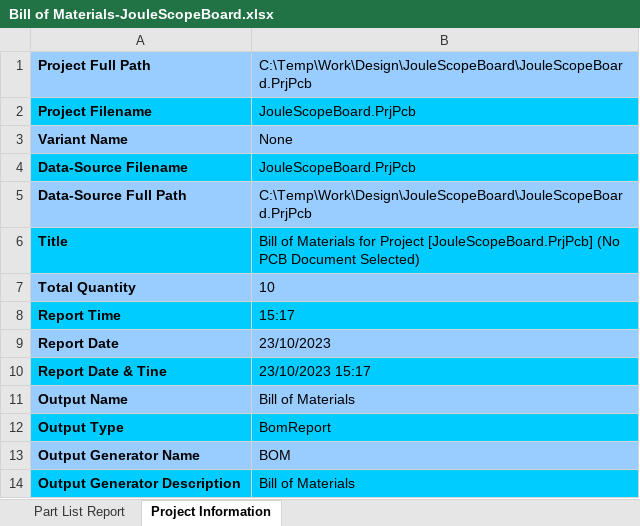
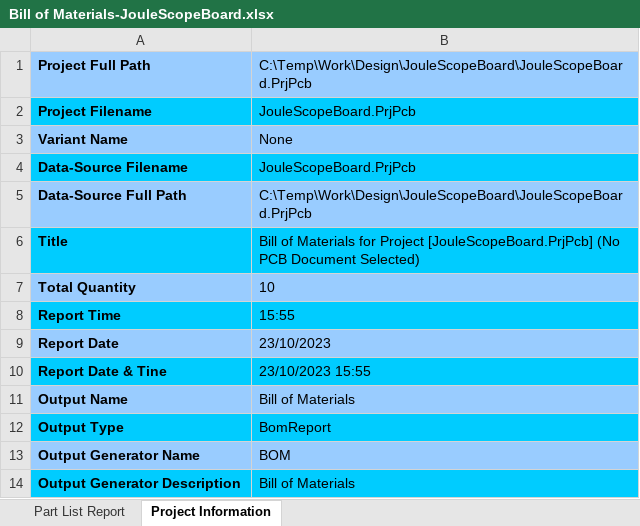
Before and after one commit to brian-silabs/JouleScopeBoard, an Excel workbook: Project Outputs for JouleScopeBoard/BOM/Bill of Materials-JouleScopeBoard.xlsx, sheet Project Information, drawn as a sheet; values as stored, in another font and other column widths than the file's, no borders; the diff names each change by its address in the sheet, - before the commit and + after, or states it on an @@ line.

```diff
--- a/Project Outputs for JouleScopeBoard/BOM/Bill of Materials-JouleScopeBoard.xlsx (sheet Project Information)
+++ b/Project Outputs for JouleScopeBoard/BOM/Bill of Materials-JouleScopeBoard.xlsx (sheet Project Information)
-B8: 15:17
+B8: 15:55
-B10: 23/10/2023 15:17
+B10: 23/10/2023 15:55
```
Also changed, not shown: sheet Part List Report, 22 other files.
